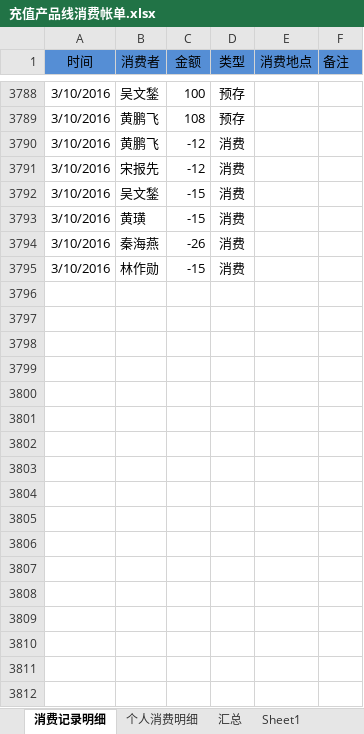
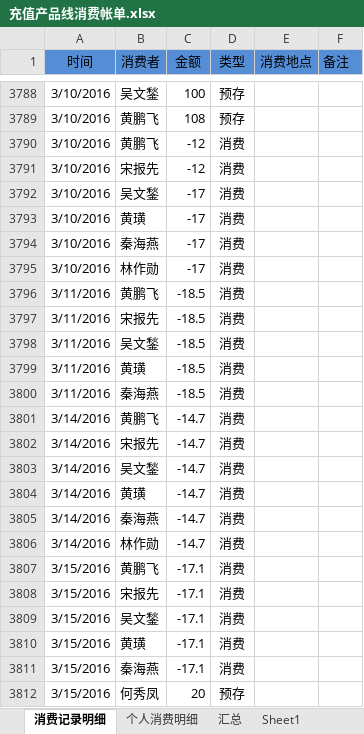
Before and after one commit to junyangren/BillingInfo, an Excel workbook: 充值产品线消费帐单.xlsx, sheet 消费记录明细, drawn as a sheet; only a part is shown, gaps mark what is left out; values as stored, in another font and other column widths than the file's, no borders; conditional formats not drawn; the diff names each change by its address in the sheet, - before the commit and + after, or states it on an @@ line.

```diff
--- a/充值产品线消费帐单.xlsx (sheet 消费记录明细)
+++ b/充值产品线消费帐单.xlsx (sheet 消费记录明细)
-C3792:C3793 (金额): -15
+C3792:C3793 (金额): -17
-C3794 (金额): -26
+C3794 (金额): -17
-C3795 (金额): -15
+C3795 (金额): -17
+row 3796: 3/11/2016 | 黄鹏飞 | -18.5 | 消费
+row 3797: 3/11/2016 | 宋报先 | -18.5 | 消费
+row 3798: 3/11/2016 | 吴文鍫 | -18.5 | 消费
+row 3799: 3/11/2016 | 黄璜 | -18.5 | 消费
+row 3800: 3/11/2016 | 秦海燕 | -18.5 | 消费
+row 3801: 3/14/2016 | 黄鹏飞 | -14.7 | 消费
+row 3802: 3/14/2016 | 宋报先 | -14.7 | 消费
+row 3803: 3/14/2016 | 吴文鍫 | -14.7 | 消费
+row 3804: 3/14/2016 | 黄璜 | -14.7 | 消费
+row 3805: 3/14/2016 | 秦海燕 | -14.7 | 消费
+row 3806: 3/14/2016 | 林作勋 | -14.7 | 消费
+row 3807: 3/15/2016 | 黄鹏飞 | -17.1 | 消费
+row 3808: 3/15/2016 | 宋报先 | -17.1 | 消费
+row 3809: 3/15/2016 | 吴文鍫 | -17.1 | 消费
+row 3810: 3/15/2016 | 黄璜 | -17.1 | 消费
+row 3811: 3/15/2016 | 秦海燕 | -17.1 | 消费
+row 3812: 3/15/2016 | 何秀凤 | 20 | 预存
```
Also changed, not shown: sheet 个人消费明细, sheet 汇总.
